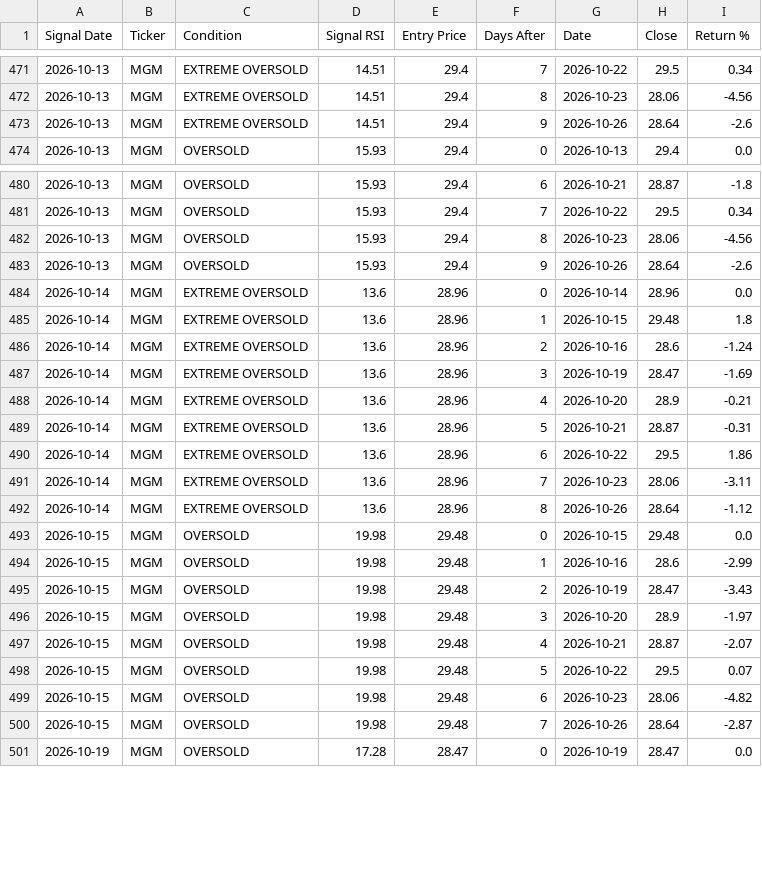
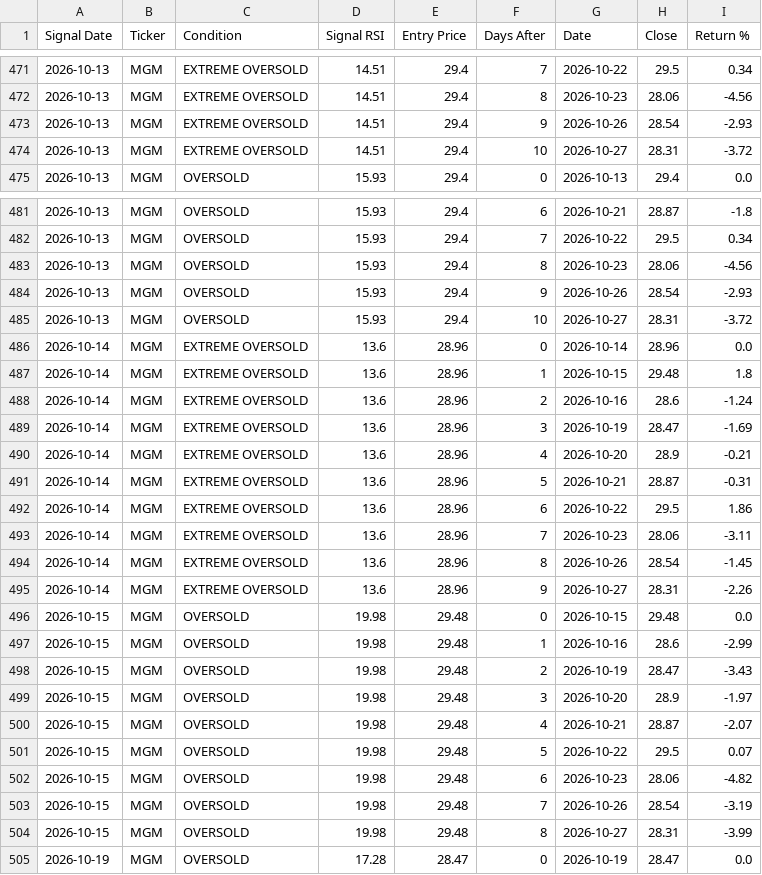
Before and after one commit to smartmoneybitesofficial-hub/rsi-scanner, a CSV file: signal_followup.csv, drawn as a sheet; only a part is shown, gaps mark what is left out; the diff covers the shown part only.

```diff
--- a/signal_followup.csv
+++ b/signal_followup.csv
@@ -472,3 +472,4 @@ Signal Date,Ticker,Condition,Signal RSI,Entry Price,Days After,Date,Close,Return
 2026-10-13,MGM,EXTREME OVERSOLD,14.51,29.4,8,2026-10-23,28.06,-4.56
-2026-10-13,MGM,EXTREME OVERSOLD,14.51,29.4,9,2026-10-26,28.64,-2.6
+2026-10-13,MGM,EXTREME OVERSOLD,14.51,29.4,9,2026-10-26,28.54,-2.93
+2026-10-13,MGM,EXTREME OVERSOLD,14.51,29.4,10,2026-10-27,28.31,-3.72
 2026-10-13,MGM,OVERSOLD,15.93,29.4,0,2026-10-13,29.4,0.0
@@ -482,3 +483,4 @@ Signal Date,Ticker,Condition,Signal RSI,Entry Price,Days After,Date,Close,Return
 2026-10-13,MGM,OVERSOLD,15.93,29.4,8,2026-10-23,28.06,-4.56
-2026-10-13,MGM,OVERSOLD,15.93,29.4,9,2026-10-26,28.64,-2.6
+2026-10-13,MGM,OVERSOLD,15.93,29.4,9,2026-10-26,28.54,-2.93
+2026-10-13,MGM,OVERSOLD,15.93,29.4,10,2026-10-27,28.31,-3.72
 2026-10-14,MGM,EXTREME OVERSOLD,13.6,28.96,0,2026-10-14,28.96,0.0
@@ -491,3 +493,4 @@ Signal Date,Ticker,Condition,Signal RSI,Entry Price,Days After,Date,Close,Return
 2026-10-14,MGM,EXTREME OVERSOLD,13.6,28.96,7,2026-10-23,28.06,-3.11
-2026-10-14,MGM,EXTREME OVERSOLD,13.6,28.96,8,2026-10-26,28.64,-1.12
+2026-10-14,MGM,EXTREME OVERSOLD,13.6,28.96,8,2026-10-26,28.54,-1.45
+2026-10-14,MGM,EXTREME OVERSOLD,13.6,28.96,9,2026-10-27,28.31,-2.26
 2026-10-15,MGM,OVERSOLD,19.98,29.48,0,2026-10-15,29.48,0.0
@@ -499,3 +502,4 @@ Signal Date,Ticker,Condition,Signal RSI,Entry Price,Days After,Date,Close,Return
 2026-10-15,MGM,OVERSOLD,19.98,29.48,6,2026-10-23,28.06,-4.82
-2026-10-15,MGM,OVERSOLD,19.98,29.48,7,2026-10-26,28.64,-2.87
+2026-10-15,MGM,OVERSOLD,19.98,29.48,7,2026-10-26,28.54,-3.19
+2026-10-15,MGM,OVERSOLD,19.98,29.48,8,2026-10-27,28.31,-3.99
 2026-10-19,MGM,OVERSOLD,17.28,28.47,0,2026-10-19,28.47,0.0
```
Also changed, not shown: 4 added rows and 74 edited cells elsewhere in this file, signals.csv.
